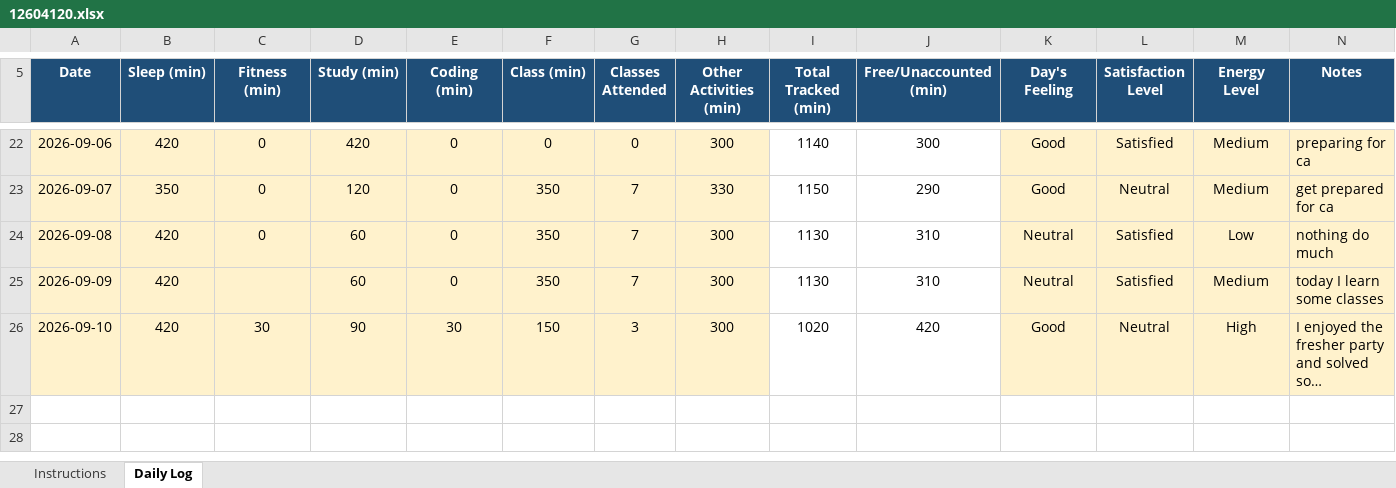
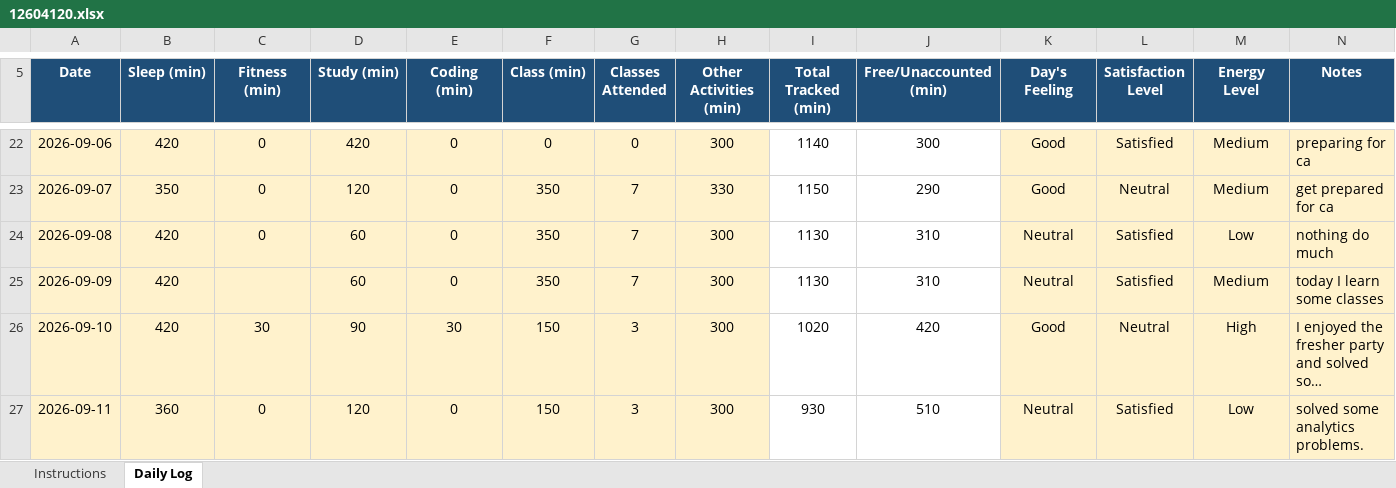
Before and after one commit to gajendrasinghhhhhhh/CAP-776, an Excel workbook: 12604120.xlsx, sheet Daily Log, drawn as a sheet; only a part is shown, gaps mark what is left out; long unchanged cells end in …; values as stored, in another font and other column widths than the file's, no borders; conditional formats not drawn; the diff names each change by its address in the sheet, - before the commit and + after, or states it on an @@ line.

Commit message:
commit for 11-09-2026

```diff
--- a/12604120.xlsx (sheet Daily Log)
+++ b/12604120.xlsx (sheet Daily Log)
+row 27: 2026-09-11 | 360 | 0 | 120 | 0 | 150 | 3 | 300 | 930 | 510 | Neutral | Satisfied | Low | solved some analytics problems.
```
